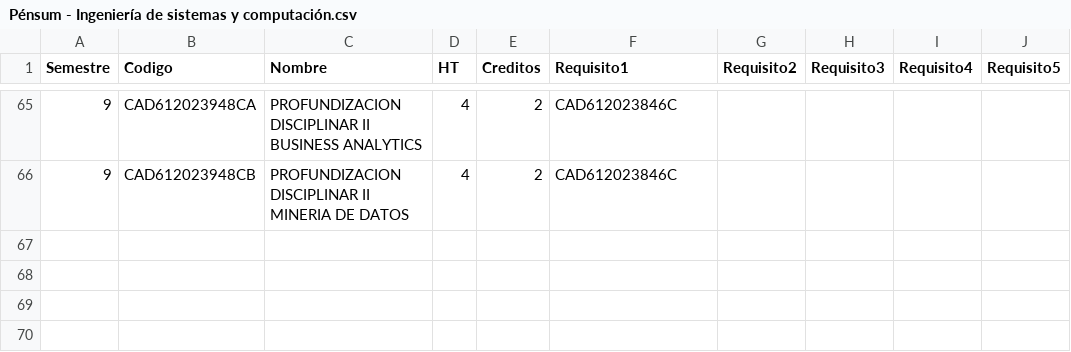
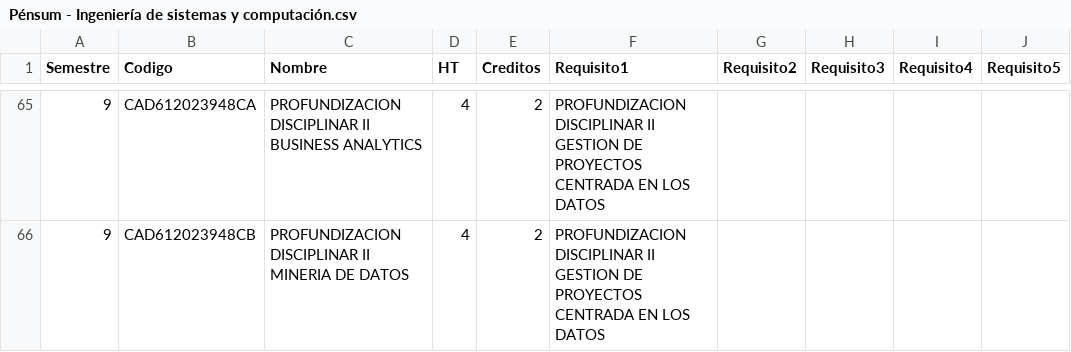
Before and after one commit to Bairon1016/UniguIA, a CSV file: Pénsum - Ingeniería de sistemas y computación.csv, drawn as a sheet; only a part is shown, gaps mark what is left out; the diff covers the shown part only; the diff names each change by its address in the sheet, - before the commit and + after, or states it on an @@ line.

```diff
--- a/Pénsum - Ingeniería de sistemas y computación.csv
+++ b/Pénsum - Ingeniería de sistemas y computación.csv
-F65:F66 (Requisito1): CAD612023846C
+F65:F66 (Requisito1): PROFUNDIZACION DISCIPLINAR II GESTION DE PROYECTOS CENTRADA EN LOS DATOS
```
Also changed, not shown: 52 edited cells elsewhere in this file.
